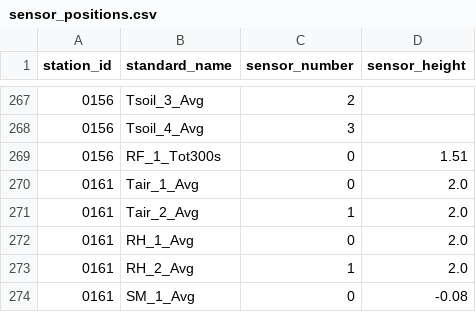
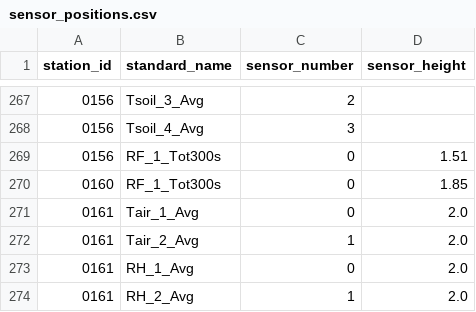
Before and after one commit to HCDP/loggernet_station_data, a CSV file: csv_data/stations/sensor_positions.csv, drawn as a sheet; only a part is shown, gaps mark what is left out; the shorter side is filled out with more unchanged rows.

Commit message:
added rain gauge height for 0160_Kuiki

```diff
--- a/csv_data/stations/sensor_positions.csv
+++ b/csv_data/stations/sensor_positions.csv
@@ -269,2 +269,3 @@ station_id,standard_name,sensor_number,sensor_height
 0156,RF_1_Tot300s,0,1.51
+0160,RF_1_Tot300s,0,1.85
 0161,Tair_1_Avg,0,2.0
```
